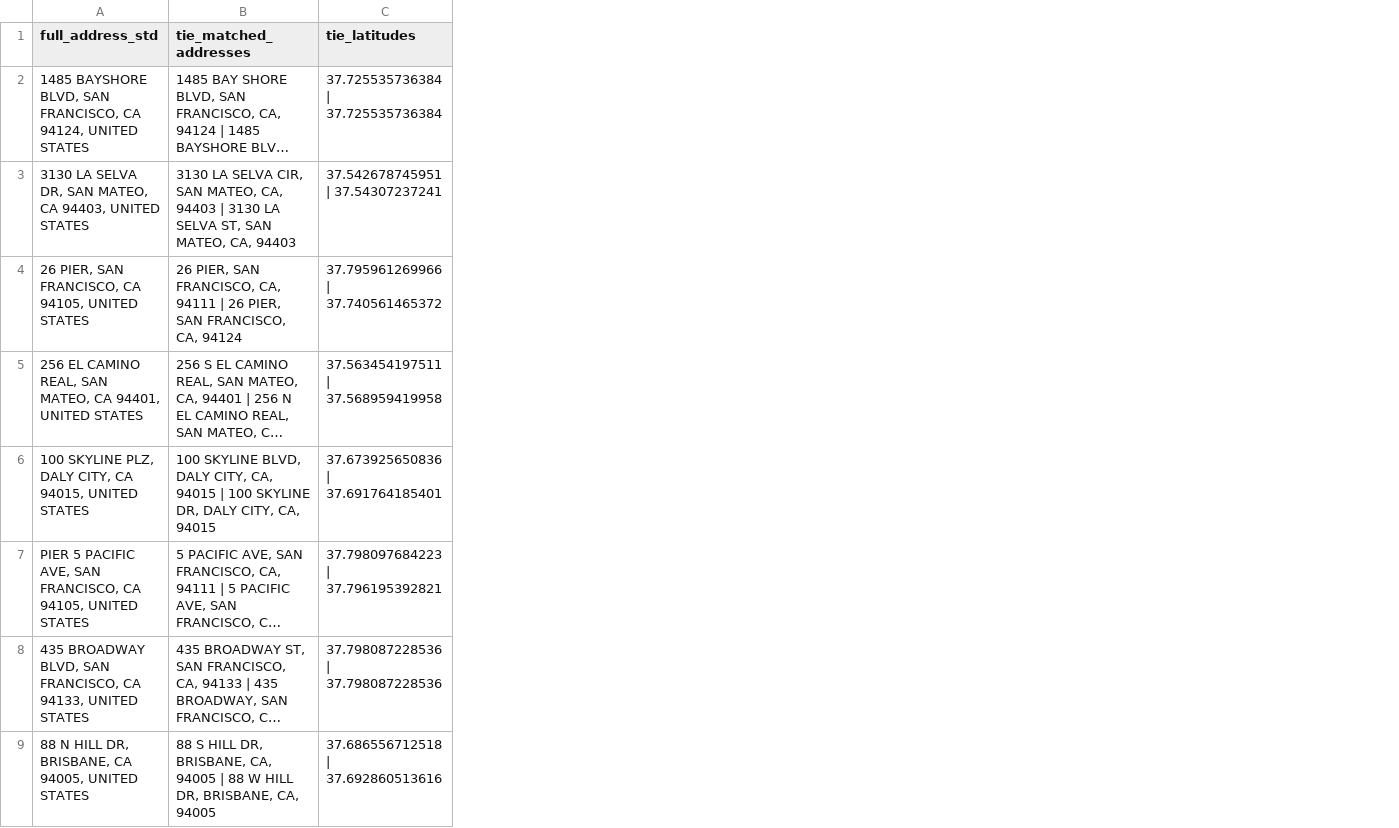
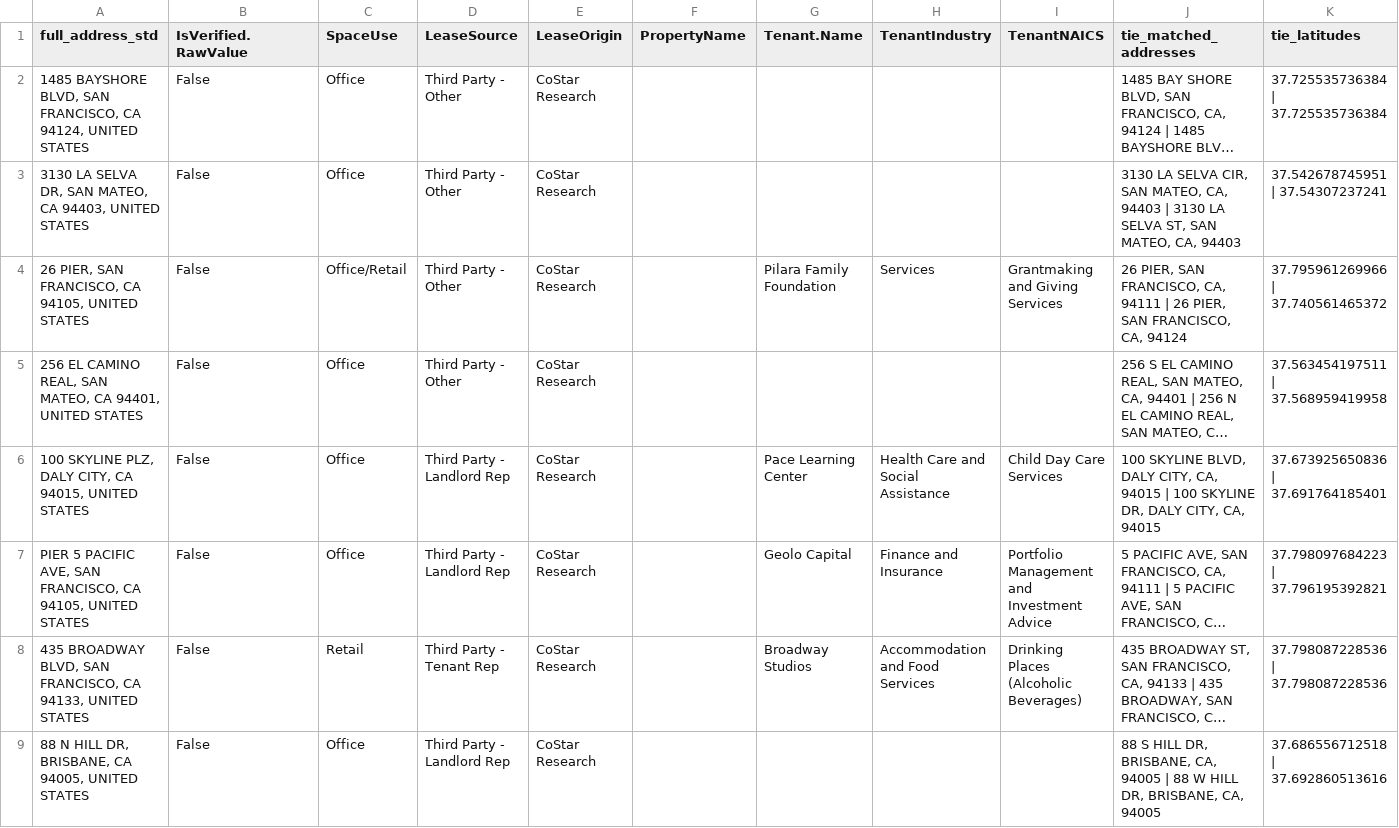
Before and after one commit to WilliamClintC/Geocoding_Office, a CSV file: temp/tie_records.csv, drawn as a sheet; only a part is shown; long unchanged cells end in …; the diff names each change by its address in the sheet, - before the commit and + after, or states it on an @@ line.

```diff
--- a/temp/tie_records.csv
+++ b/temp/tie_records.csv
+column B (IsVerified.RawValue), rows 2-9: all False
+column C (SpaceUse), rows 2-9: Office | Office | Office/Retail | Office | Office | Office | Retail | Office
+column D (LeaseSource), rows 2-9: Third Party - Other | Third Party - Other | Third Party - Other | Third Party - Other | Third Party - Landlord Rep | Third Party - Landlord Rep | Third Party - Tenant Rep | Third Party - Landlord Rep
+column E (LeaseOrigin), rows 2-9: all CoStar Research
+column F (PropertyName), empty
+column G (Tenant.Name), rows 4-8: Pilara Family Foundation |  | Pace Learning Center | Geolo Capital | Broadway Studios
+column H (TenantIndustry), rows 4-8: Services |  | Health Care and Social Assistance | Finance and Insurance | Accommodation and Food Services
+column I (TenantNAICS), rows 4-8: Grantmaking and Giving Services |  | Child Day Care Services | Portfolio Management and Investment Advice | Drinking Places (Alcoholic Beverages)
```
Also changed, not shown: 50 other files.
